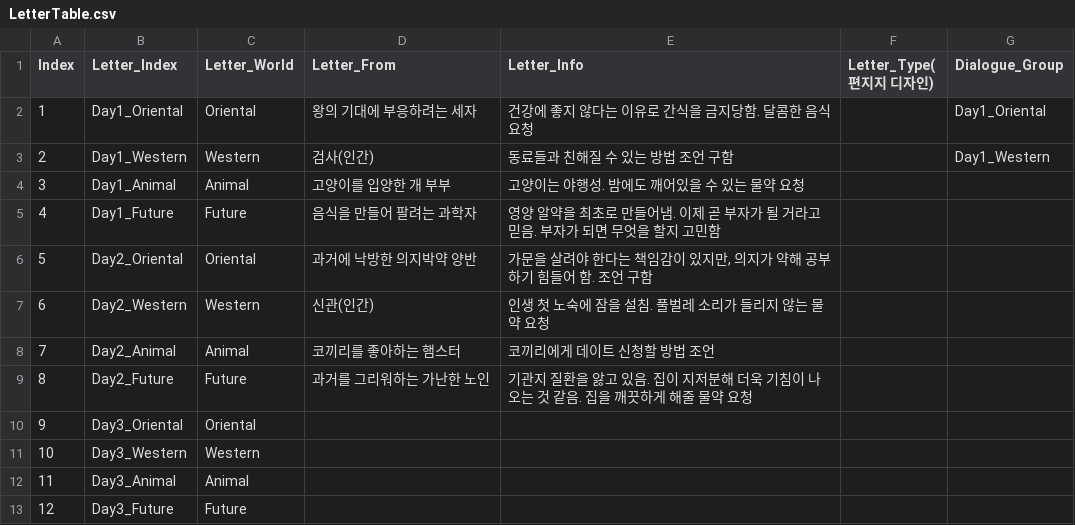
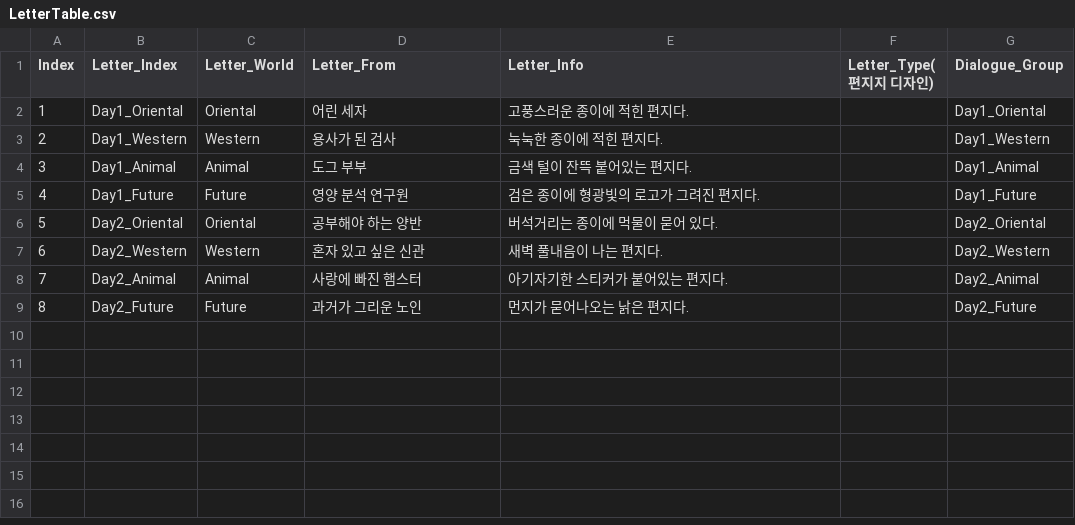
Before and after one commit to ILHWANK/Project-LWC, a CSV file: Assets/Resources/DataTable/LetterTable.csv, drawn as a sheet.

```diff
--- a/Assets/Resources/DataTable/LetterTable.csv
+++ b/Assets/Resources/DataTable/LetterTable.csv
@@ -1,13 +1,9 @@
 Index,Letter_Index,Letter_World,Letter_From,Letter_Info,Letter_Type(편지지 디자인),Dialogue_Group
-1,Day1_Oriental,Oriental,왕의 기대에 부응하려는 세자,건강에 좋지 않다는 이유로 간식을 금지당함. 달콤한 음식 요청,,Day1_Oriental
-2,Day1_Western,Western,검사(인간),동료들과 친해질 수 있는 방법 조언 구함,,Day1_Western
-3,Day1_Animal,Animal,고양이를 입양한 개 부부,고양이는 야행성. 밤에도 깨어있을 수 있는 물약 요청,,
-4,Day1_Future,Future,음식을 만들어 팔려는 과학자,영양 알약을 최초로 만들어냄. 이제 곧 부자가 될 거라고 믿음. 부자가 되면 무엇을 할지 고민함,,
-5,Day2_Oriental,Oriental,과거에 낙방한 의지박약 양반,"가문을 살려야 한다는 책임감이 있지만, 의지가 약해 공부하기 힘들어 함. 조언 구함",,
-6,Day2_Western,Western,신관(인간),인생 첫 노숙에 잠을 설침. 풀벌레 소리가 들리지 않는 물약 요청,,
-7,Day2_Animal,Animal,코끼리를 좋아하는 햄스터,코끼리에게 데이트 신청할 방법 조언,,
-8,Day2_Future,Future,과거를 그리워하는 가난한 노인,기관지 질환을 앓고 있음. 집이 지저분해 더욱 기침이 나오는 것 같음. 집을 깨끗하게 해줄 물약 요청,,
-9,Day3_Oriental,Oriental,,,,
-10,Day3_Western,Western,,,,
-11,Day3_Animal,Animal,,,,
-12,Day3_Future,Future,,,,
+1,Day1_Oriental,Oriental,어린 세자,고풍스러운 종이에 적힌 편지다.,,Day1_Oriental
+2,Day1_Western,Western,용사가 된 검사,눅눅한 종이에 적힌 편지다.,,Day1_Western
+3,Day1_Animal,Animal,도그 부부,금색 털이 잔뜩 붙어있는 편지다.,,Day1_Animal
+4,Day1_Future,Future,영양 분석 연구원,검은 종이에 형광빛의 로고가 그려진 편지다.,,Day1_Future
+5,Day2_Oriental,Oriental,공부해야 하는 양반,버석거리는 종이에 먹물이 묻어 있다.,,Day2_Oriental
+6,Day2_Western,Western,혼자 있고 싶은 신관,새벽 풀내음이 나는 편지다.,,Day2_Western
+7,Day2_Animal,Animal,사랑에 빠진 햄스터,아기자기한 스티커가 붙어있는 편지다.,,Day2_Animal
+8,Day2_Future,Future,과거가 그리운 노인,먼지가 묻어나오는 낡은 편지다.,,Day2_Future
```
Also changed, not shown: Assets/Resources/DataTable/ChoiceTable.csv, 12 other files.
